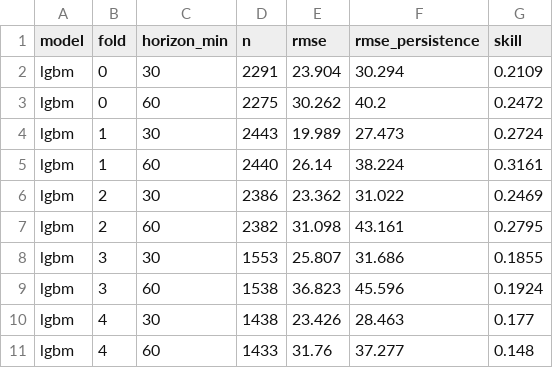
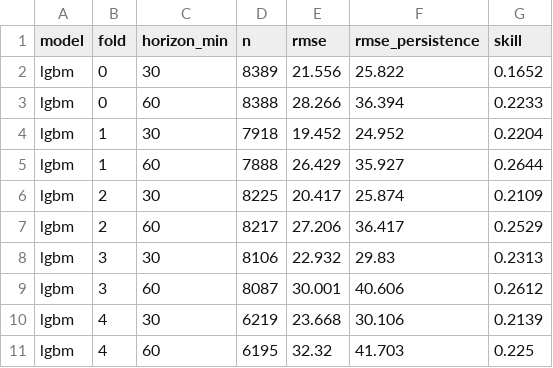
Before and after one commit to insulink-app/insulink-predictor, a CSV file: reports/tables/backtest_per_fold.csv, drawn as a sheet.

```diff
--- a/reports/tables/backtest_per_fold.csv
+++ b/reports/tables/backtest_per_fold.csv
@@ -1,11 +1,11 @@
 model,fold,horizon_min,n,rmse,rmse_persistence,skill
-lgbm,0,30,2291,23.904,30.294,0.2109
-lgbm,0,60,2275,30.262,40.2,0.2472
-lgbm,1,30,2443,19.989,27.473,0.2724
-lgbm,1,60,2440,26.14,38.224,0.3161
-lgbm,2,30,2386,23.362,31.022,0.2469
-lgbm,2,60,2382,31.098,43.161,0.2795
-lgbm,3,30,1553,25.807,31.686,0.1855
-lgbm,3,60,1538,36.823,45.596,0.1924
-lgbm,4,30,1438,23.426,28.463,0.177
-lgbm,4,60,1433,31.76,37.277,0.148
+lgbm,0,30,8389,21.556,25.822,0.1652
+lgbm,0,60,8388,28.266,36.394,0.2233
+lgbm,1,30,7918,19.452,24.952,0.2204
+lgbm,1,60,7888,26.429,35.927,0.2644
+lgbm,2,30,8225,20.417,25.874,0.2109
+lgbm,2,60,8217,27.206,36.417,0.2529
+lgbm,3,30,8106,22.932,29.83,0.2313
+lgbm,3,60,8087,30.001,40.606,0.2612
+lgbm,4,30,6219,23.668,30.106,0.2139
+lgbm,4,60,6195,32.32,41.703,0.225
```
Also changed, not shown: reports/tables/feature_importance.csv, 13 other files.
